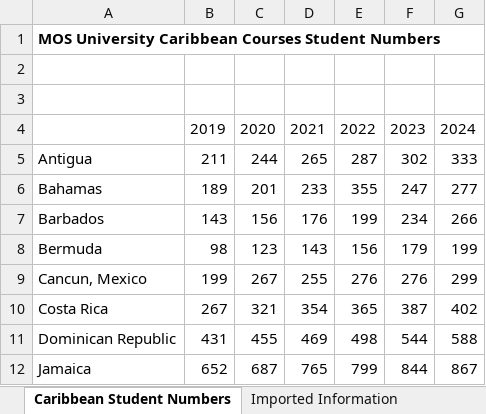
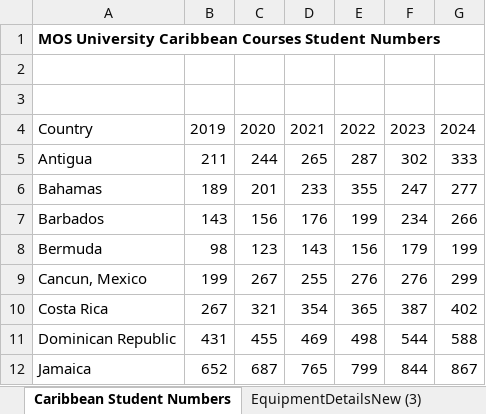
Before and after one commit to raghuprasadks/msofficespecialist-feb-2026, an Excel workbook: content/practiceexam/project1/Exam+1+Project+1.xlsm, sheet Caribbean Student Numbers, drawn as a sheet; values as stored, in another font and other column widths than the file's, no borders; charts and pictures not drawn; the diff names each change by its address in the sheet, - before the commit and + after, or states it on an @@ line.

```diff
--- a/content/practiceexam/project1/Exam+1+Project+1.xlsm (sheet Caribbean Student Numbers)
+++ b/content/practiceexam/project1/Exam+1+Project+1.xlsm (sheet Caribbean Student Numbers)
+sheet tab: EquipmentDetailsNew (3)
-A4: (empty)
+A4: Country
```
Also changed, not shown: sheet Imported Information, other sheet tabs, content/practiceexam/project2/Exam+1+Project+2.xlsm, 8 other files.
